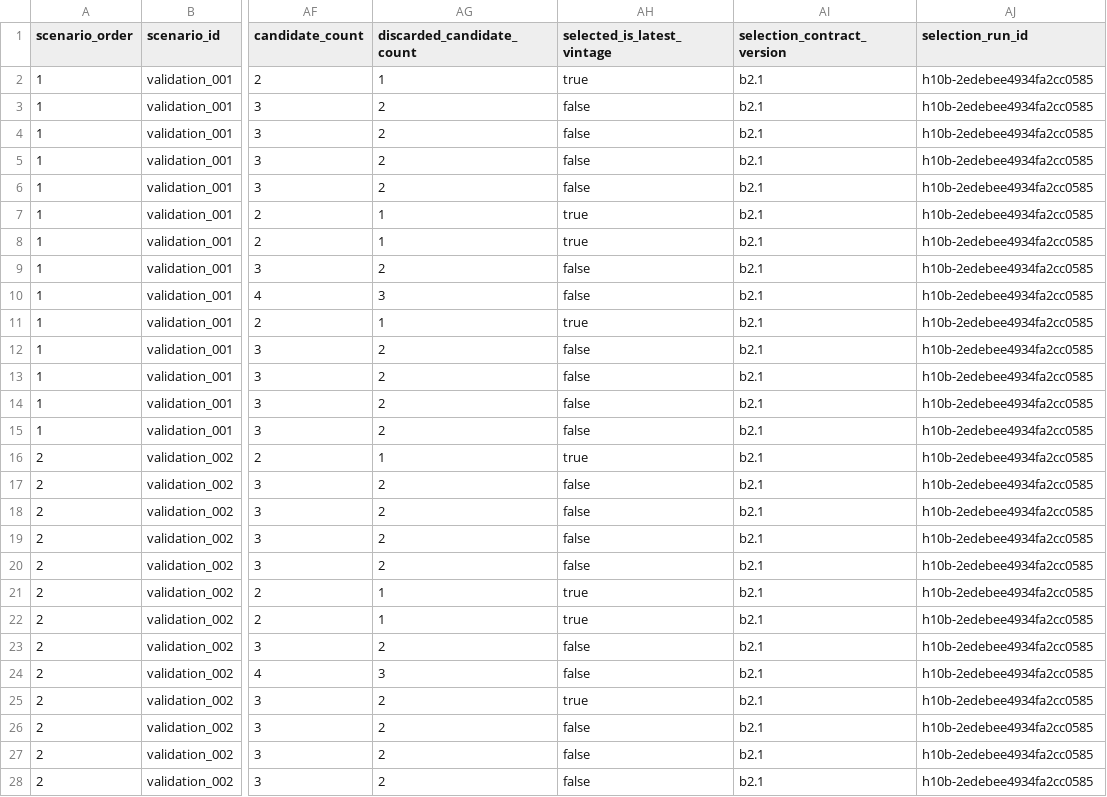
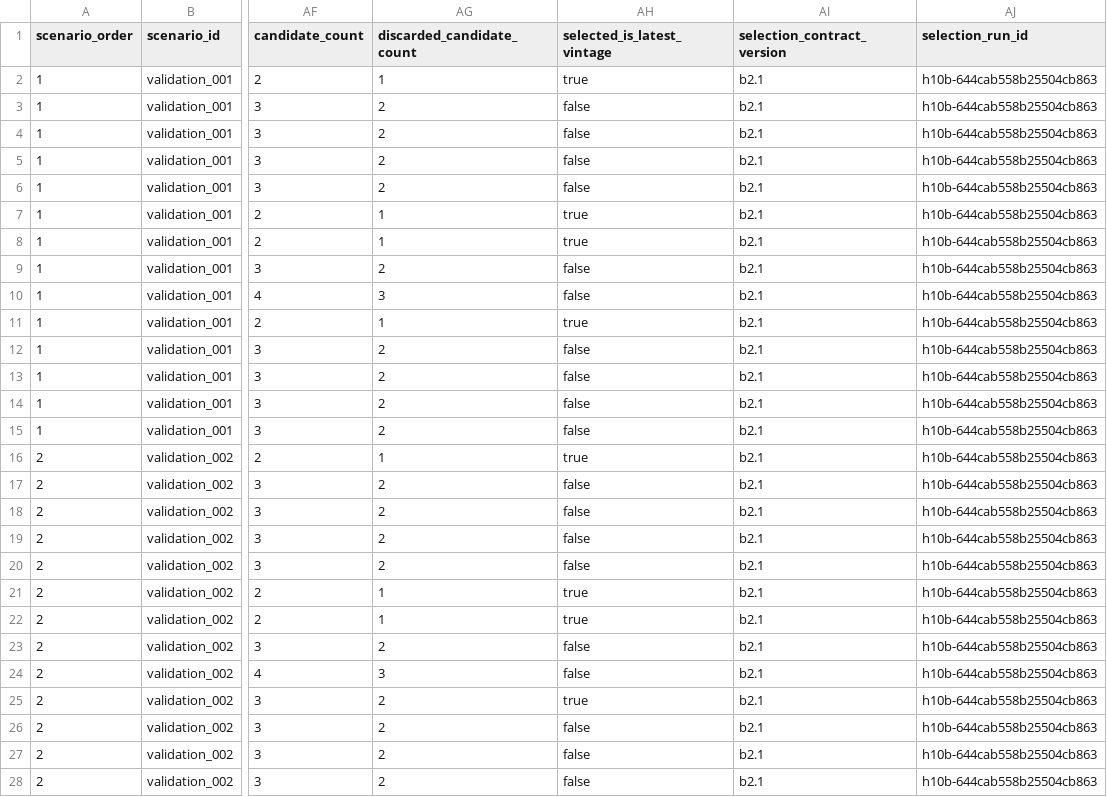
Before and after one commit to Data-Systems-and-Intelligent-Computing/DSIC-SDG, a CSV file: results/processed/h10b-b2-next-state.csv, drawn as a sheet; only a part is shown, gaps mark what is left out; the diff covers the shown part only; the diff names each change by its address in the sheet, - before the commit and + after, or states it on an @@ line.

```diff
--- a/results/processed/h10b-b2-next-state.csv
+++ b/results/processed/h10b-b2-next-state.csv
-AJ2:AJ28 (selection_run_id): h10b-2edebee4934fa2cc0585
+AJ2:AJ28 (selection_run_id): h10b-644cab558b25504cb863
```
Also changed, not shown: 1 edited cell elsewhere in this file, 4 other files.
